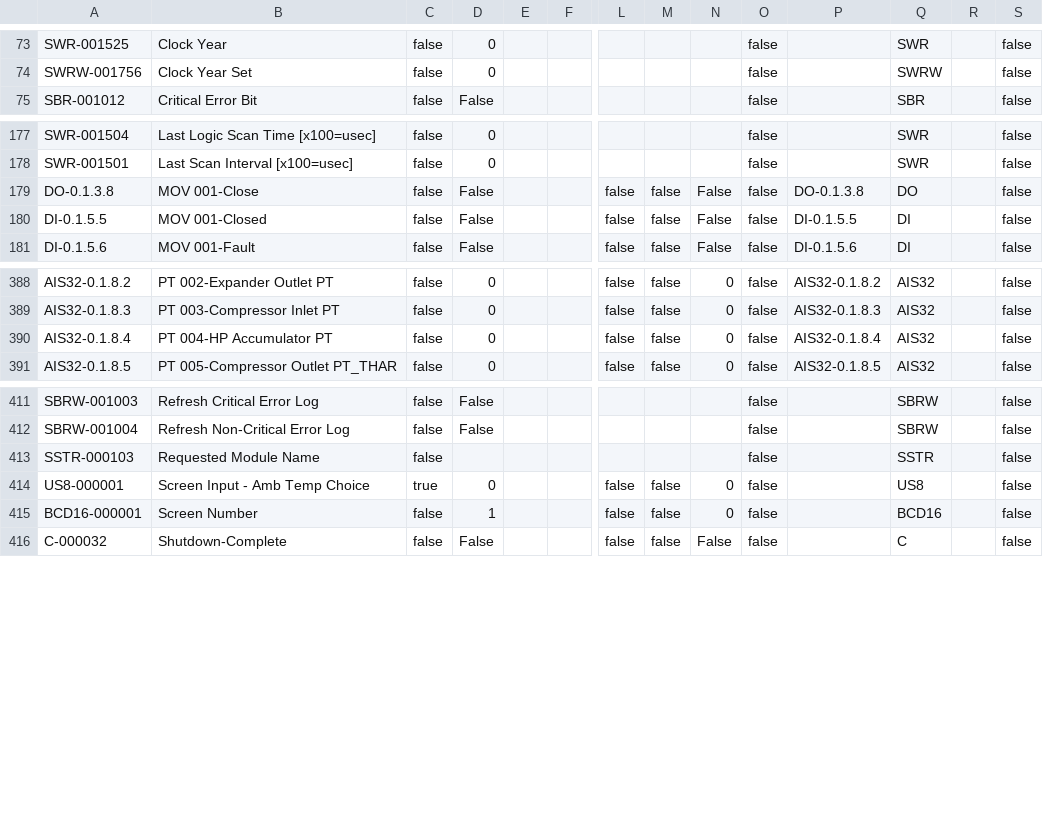
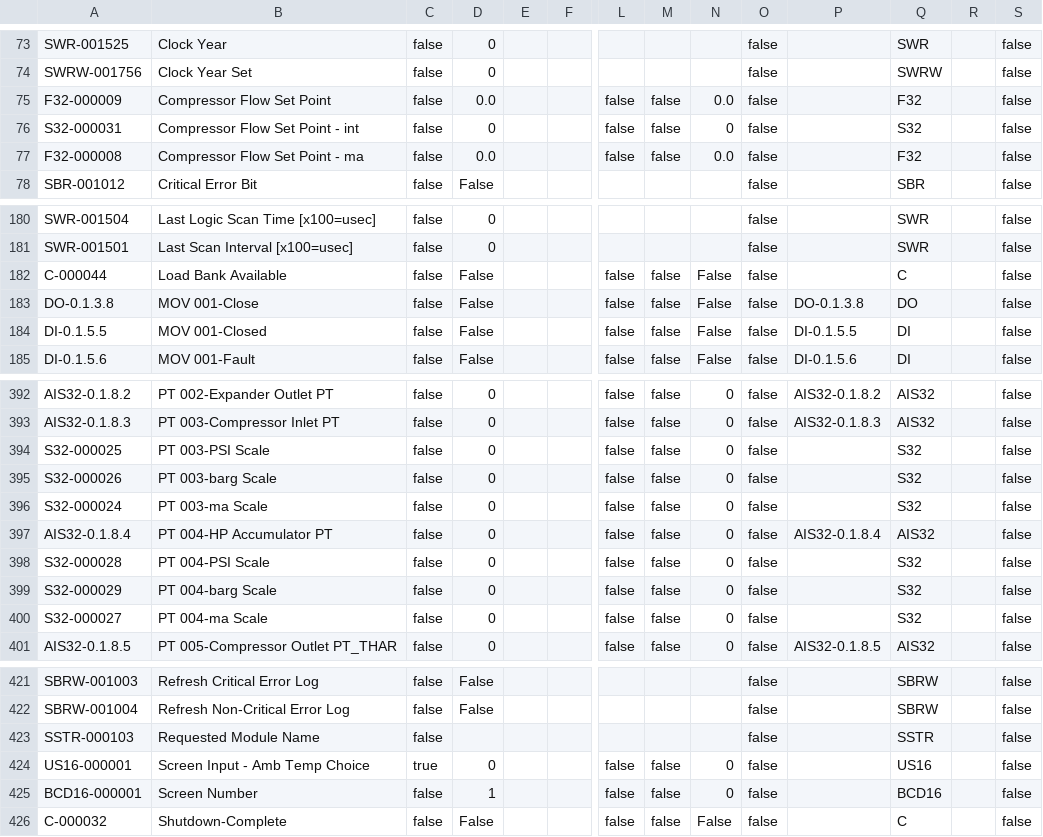
Before and after one commit to tuxx0rz/PLC-St-Louis, a CSV file: STLPJ1_Extended.csv, drawn as a sheet; only a part is shown, gaps mark what is left out; addresses are those after the commit; rows hold the shown columns only; the diff names each change by its address in the sheet, - before the commit and + after, or states it on an @@ line.

Commit message:
permissives and start compressor

```diff
--- a/STLPJ1_Extended.csv
+++ b/STLPJ1_Extended.csv
+row 75: F32-000009 | Compressor Flow Set Point | false | 0.0 |  |  | false | false | 0.0 | false |  | F32 |  | false
+row 76: S32-000031 | Compressor Flow Set Point - int | false | 0 |  |  | false | false | 0 | false |  | S32 |  | false
+row 77: F32-000008 | Compressor Flow Set Point - ma | false | 0.0 |  |  | false | false | 0.0 | false |  | F32 |  | false
+row 182: C-000044 | Load Bank Available | false | False |  |  | false | false | False | false |  | C |  | false
+row 394: S32-000025 | PT 003-PSI Scale | false | 0 |  |  | false | false | 0 | false |  | S32 |  | false
+row 395: S32-000026 | PT 003-barg Scale | false | 0 |  |  | false | false | 0 | false |  | S32 |  | false
+row 396: S32-000024 | PT 003-ma Scale | false | 0 |  |  | false | false | 0 | false |  | S32 |  | false
+row 398: S32-000028 | PT 004-PSI Scale | false | 0 |  |  | false | false | 0 | false |  | S32 |  | false
+row 399: S32-000029 | PT 004-barg Scale | false | 0 |  |  | false | false | 0 | false |  | S32 |  | false
+row 400: S32-000027 | PT 004-ma Scale | false | 0 |  |  | false | false | 0 | false |  | S32 |  | false
-A424: US8-000001
+A424: US16-000001
-Q424: US8
+Q424: US16
```
Also changed, not shown: STLPJ1_Basic.csv, 1 other file.
